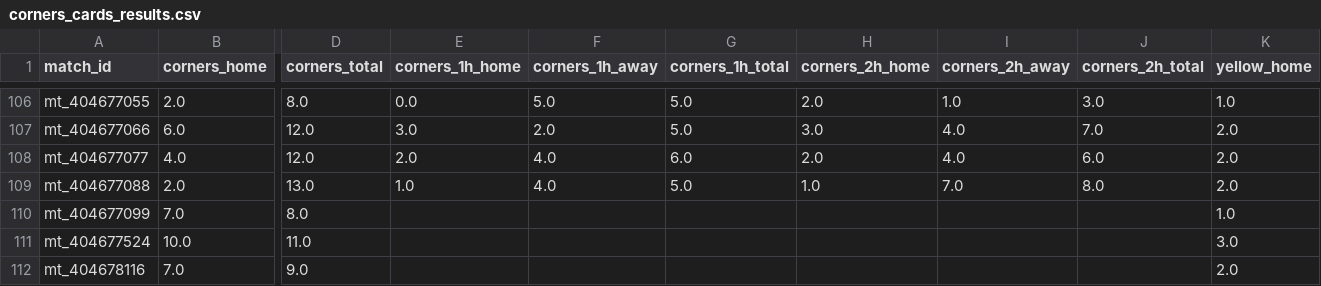
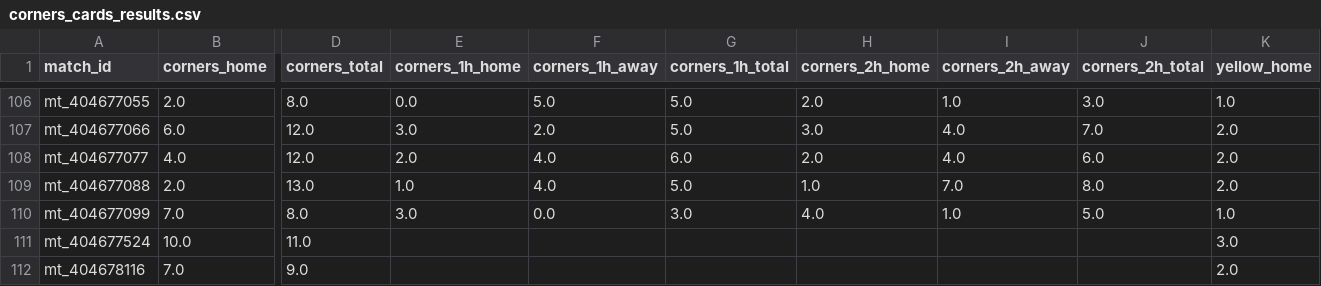
Before and after one commit to pngayton-droid/Star-lizard-test, a CSV file: data/corners_cards_results.csv, drawn as a sheet; only a part is shown, gaps mark what is left out; the diff names each change by its address in the sheet, - before the commit and + after, or states it on an @@ line.

Commit message:
Checkpoint Starlizard corners/cards match results

```diff
--- a/data/corners_cards_results.csv
+++ b/data/corners_cards_results.csv
-E110 (corners_1h_home): (empty)
+E110 (corners_1h_home): 3.0
-F110 (corners_1h_away): (empty)
+F110 (corners_1h_away): 0.0
-G110 (corners_1h_total): (empty)
+G110 (corners_1h_total): 3.0
-H110 (corners_2h_home): (empty)
+H110 (corners_2h_home): 4.0
-I110 (corners_2h_away): (empty)
+I110 (corners_2h_away): 1.0
-J110 (corners_2h_total): (empty)
+J110 (corners_2h_total): 5.0
```
